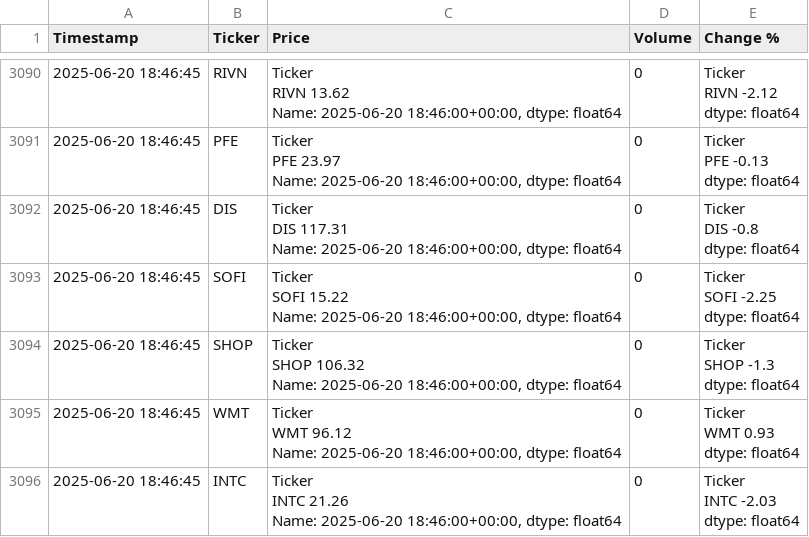
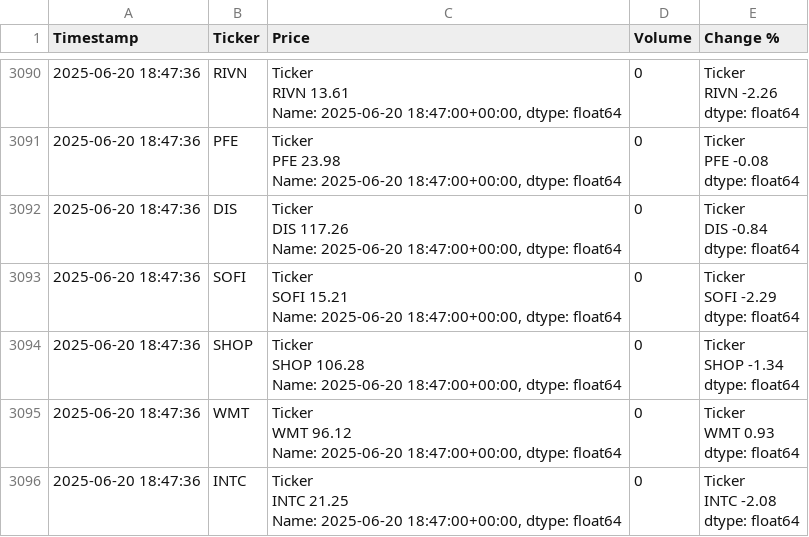
Before and after one commit to dbarber530/Logger3.0, a CSV file: data/log.csv, drawn as a sheet; only a part is shown, gaps mark what is left out; ↵ is a line break in a cell; the diff covers the shown part only; the diff names each change by its address in the sheet, - before the commit and + after, or states it on an @@ line.

```diff
--- a/data/log.csv
+++ b/data/log.csv
-A3090:A3096 (Timestamp): 2025-06-20 18:46:45
+A3090:A3096 (Timestamp): 2025-06-20 18:47:36
-C3090 (Price): Ticker ↵ RIVN 13.62 ↵ Name: 2025-06-20 18:46:00+00:00, dtype: float64
+C3090 (Price): Ticker ↵ RIVN 13.61 ↵ Name: 2025-06-20 18:47:00+00:00, dtype: float64
-E3090 (Change %): Ticker ↵ RIVN -2.12 ↵ dtype: float64
+E3090 (Change %): Ticker ↵ RIVN -2.26 ↵ dtype: float64
-C3091 (Price): Ticker ↵ PFE 23.97 ↵ Name: 2025-06-20 18:46:00+00:00, dtype: float64
+C3091 (Price): Ticker ↵ PFE 23.98 ↵ Name: 2025-06-20 18:47:00+00:00, dtype: float64
-E3091 (Change %): Ticker ↵ PFE -0.13 ↵ dtype: float64
+E3091 (Change %): Ticker ↵ PFE -0.08 ↵ dtype: float64
-C3092 (Price): Ticker ↵ DIS 117.31 ↵ Name: 2025-06-20 18:46:00+00:00, dtype: float64
+C3092 (Price): Ticker ↵ DIS 117.26 ↵ Name: 2025-06-20 18:47:00+00:00, dtype: float64
-E3092 (Change %): Ticker ↵ DIS -0.8 ↵ dtype: float64
+E3092 (Change %): Ticker ↵ DIS -0.84 ↵ dtype: float64
-C3093 (Price): Ticker ↵ SOFI 15.22 ↵ Name: 2025-06-20 18:46:00+00:00, dtype: float64
+C3093 (Price): Ticker ↵ SOFI 15.21 ↵ Name: 2025-06-20 18:47:00+00:00, dtype: float64
-E3093 (Change %): Ticker ↵ SOFI -2.25 ↵ dtype: float64
+E3093 (Change %): Ticker ↵ SOFI -2.29 ↵ dtype: float64
-C3094 (Price): Ticker ↵ SHOP 106.32 ↵ Name: 2025-06-20 18:46:00+00:00, dtype: float64
+C3094 (Price): Ticker ↵ SHOP 106.28 ↵ Name: 2025-06-20 18:47:00+00:00, dtype: float64
-E3094 (Change %): Ticker ↵ SHOP -1.3 ↵ dtype: float64
+E3094 (Change %): Ticker ↵ SHOP -1.34 ↵ dtype: float64
-C3095 (Price): …Name: 2025-06-20 18:46:00+00:00, dtype: float64
+C3095 (Price): …Name: 2025-06-20 18:47:00+00:00, dtype: float64
-C3096 (Price): Ticker ↵ INTC 21.26 ↵ Name: 2025-06-20 18:46:00+00:00, dtype: float64
+C3096 (Price): Ticker ↵ INTC 21.25 ↵ Name: 2025-06-20 18:47:00+00:00, dtype: float64
-E3096 (Change %): Ticker ↵ INTC -2.03 ↵ dtype: float64
+E3096 (Change %): Ticker ↵ INTC -2.08 ↵ dtype: float64
```
Also changed, not shown: 83 edited cells elsewhere in this file.
